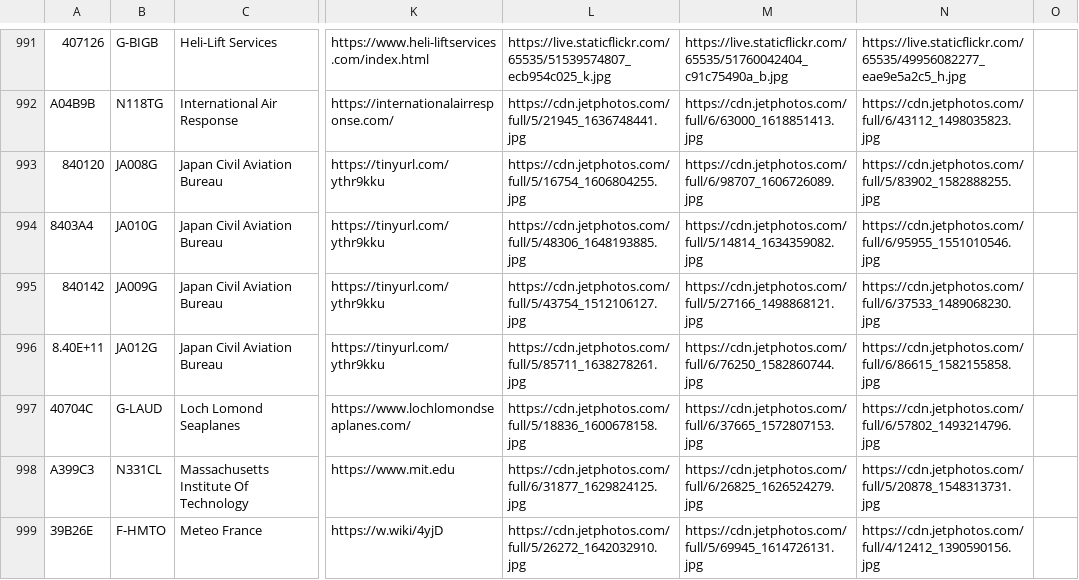
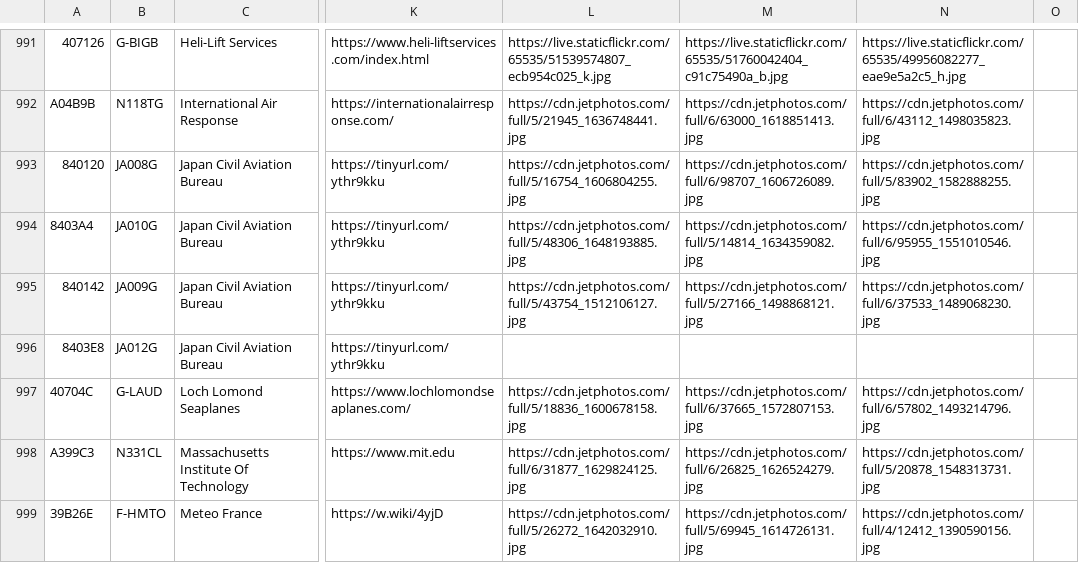
Before and after one commit to sdr-enthusiasts/plane-alert-db, a CSV file: plane-alert-civ-images.csv, drawn as a sheet; only a part is shown, gaps mark what is left out; the diff names each change by its address in the sheet, - before the commit and + after, or states it on an @@ line.

```diff
--- a/plane-alert-civ-images.csv
+++ b/plane-alert-civ-images.csv
-A996: 8.40E+11
+A996: 8403E8
-L996: https://cdn.jetphotos.com/full/5/85711_1638278261.jpg
+L996: (empty)
-M996: https://cdn.jetphotos.com/full/6/76250_1582860744.jpg
+M996: (empty)
-N996: https://cdn.jetphotos.com/full/6/86615_1582155858.jpg
+N996: (empty)
```
Also changed, not shown: plane-alert-civ.csv, 1 other file.
